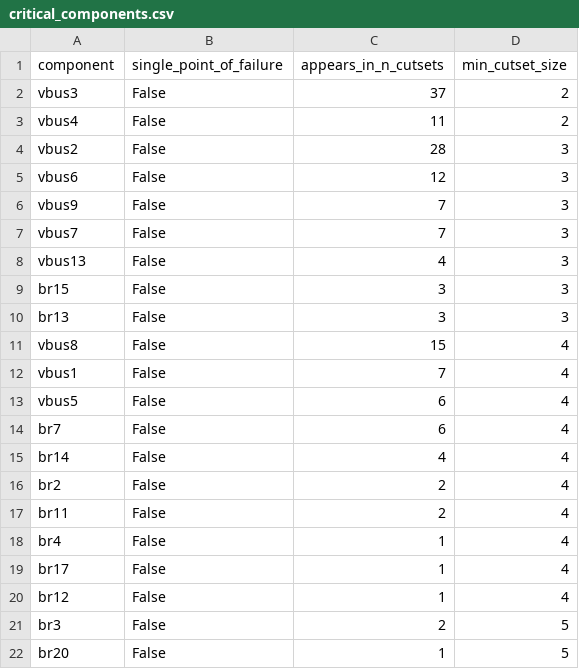
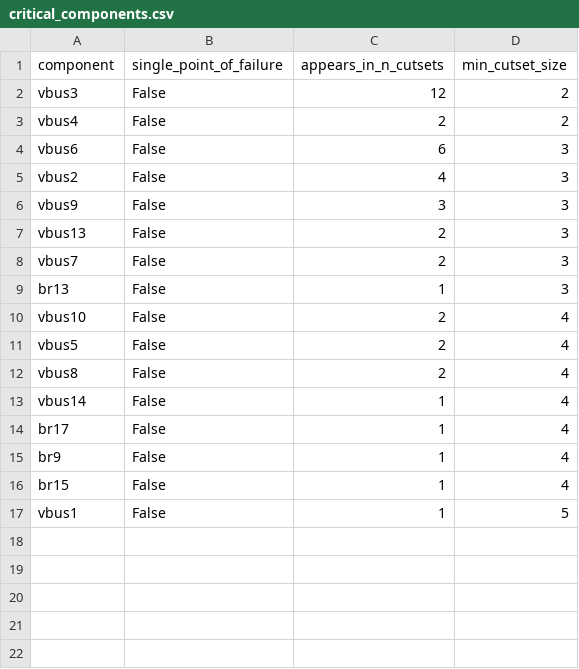
Before and after one commit to dynaryu/rsr, a CSV file: demos/ieee14_blackout/out/critical_components.csv, drawn as a sheet.

Commit message:
update with 0.1.5; tests fixed; add ieee14

```diff
--- a/demos/ieee14_blackout/out/critical_components.csv
+++ b/demos/ieee14_blackout/out/critical_components.csv
@@ -1,22 +1,17 @@
 component,single_point_of_failure,appears_in_n_cutsets,min_cutset_size
-vbus3,False,37,2
-vbus4,False,11,2
-vbus2,False,28,3
-vbus6,False,12,3
-vbus9,False,7,3
-vbus7,False,7,3
-vbus13,False,4,3
-br15,False,3,3
-br13,False,3,3
-vbus8,False,15,4
-vbus1,False,7,4
-vbus5,False,6,4
-br7,False,6,4
-br14,False,4,4
-br2,False,2,4
-br11,False,2,4
-br4,False,1,4
+vbus3,False,12,2
+vbus4,False,2,2
+vbus6,False,6,3
+vbus2,False,4,3
+vbus9,False,3,3
+vbus13,False,2,3
+vbus7,False,2,3
+br13,False,1,3
+vbus10,False,2,4
+vbus5,False,2,4
+vbus8,False,2,4
+vbus14,False,1,4
 br17,False,1,4
-br12,False,1,4
-br3,False,2,5
-br20,False,1,5
+br9,False,1,4
+br15,False,1,4
+vbus1,False,1,5
```
Also changed, not shown: 12 other files.
